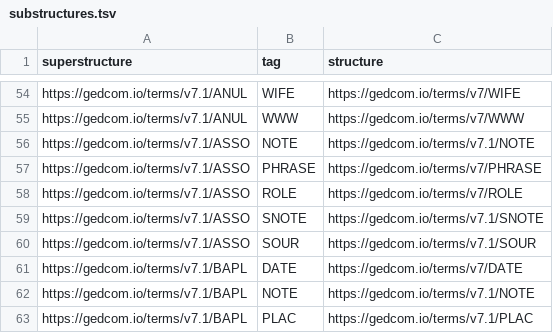
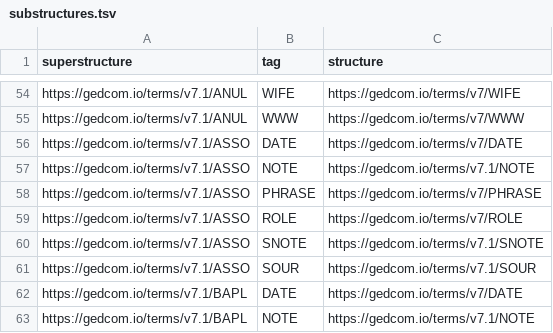
Before and after one commit to FamilySearch/GEDCOM, a TSV file: extracted-files/substructures.tsv, drawn as a sheet; only a part is shown, gaps mark what is left out; the shorter side is filled out with more unchanged rows.

```diff
--- a/extracted-files/substructures.tsv
+++ b/extracted-files/substructures.tsv
@@ -55,2 +55,3 @@ https://gedcom.io/terms/v7.1/ANUL	WIFE	https://gedcom.io/terms/v7/WIFE
 https://gedcom.io/terms/v7.1/ANUL	WWW	https://gedcom.io/terms/v7/WWW
+https://gedcom.io/terms/v7.1/ASSO	DATE	https://gedcom.io/terms/v7/DATE
 https://gedcom.io/terms/v7.1/ASSO	NOTE	https://gedcom.io/terms/v7.1/NOTE
```
Also changed, not shown: extracted-files/cardinalities.tsv, 4 other files.
